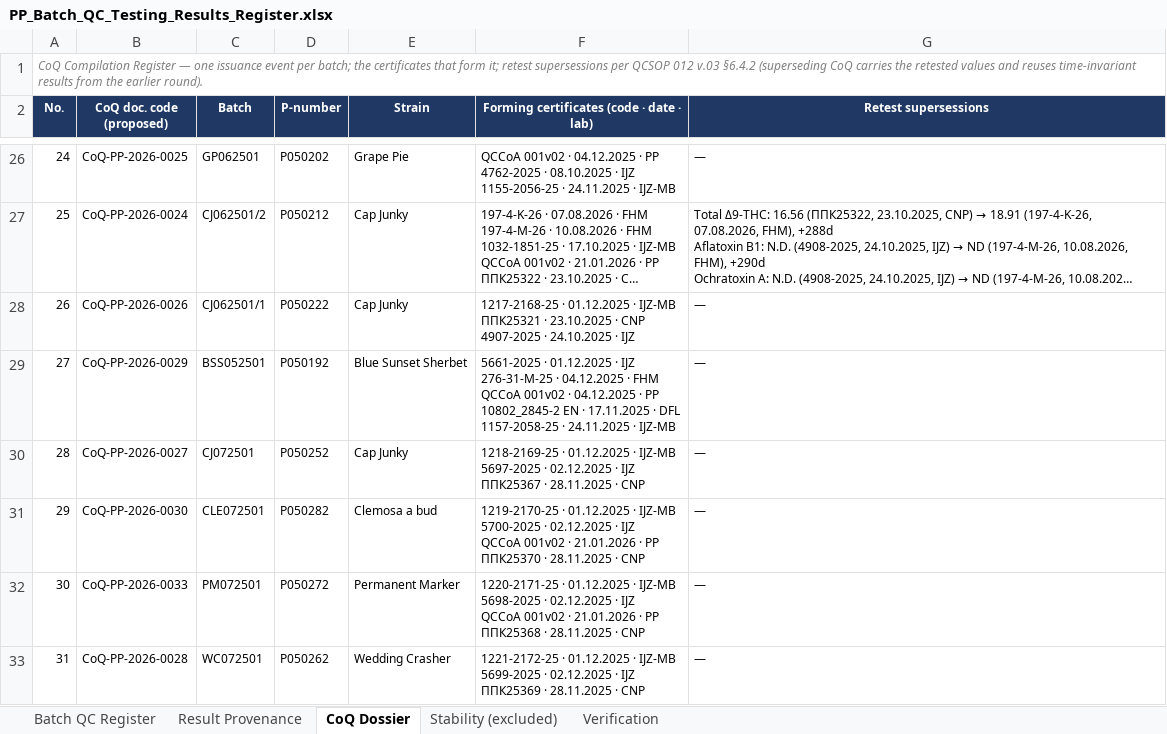
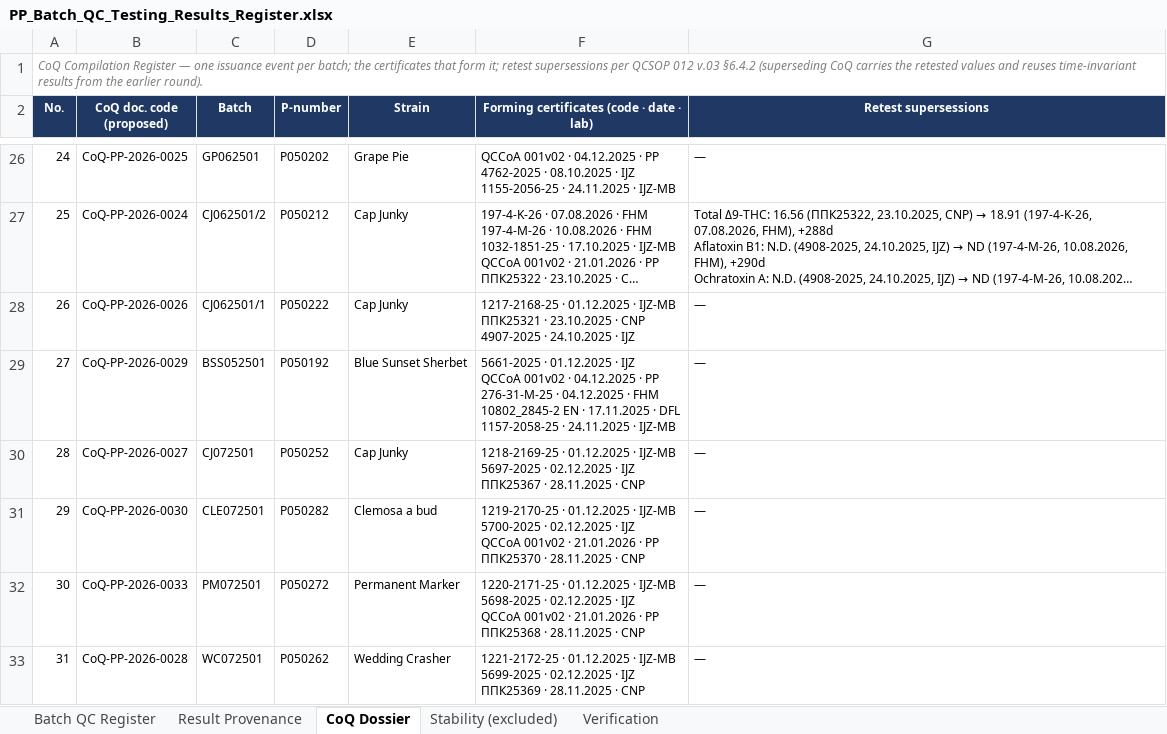
Before and after one commit to 3p4e/letta-stack, an Excel workbook: deliverables/qc_register/PP_Batch_QC_Testing_Results_Register.xlsx, sheet CoQ Dossier, drawn as a sheet; only a part is shown, gaps mark what is left out; long unchanged cells end in …; values as stored, in another font and other column widths than the file's, no borders; ↵ is a line break in a cell; the diff covers the shown part only; the diff names each change by its address in the sheet, - before the commit and + after, or states it on an @@ line.

```diff
--- a/deliverables/qc_register/PP_Batch_QC_Testing_Results_Register.xlsx (sheet CoQ Dossier)
+++ b/deliverables/qc_register/PP_Batch_QC_Testing_Results_Register.xlsx (sheet CoQ Dossier)
-F29: …· IJZ ↵ 276-31-M-25 · 04.12.2025 · FHM ↵ QCCoA 001v02 · 04.12.2025 · PP ↵ 10802_2845-2 EN…
+F29: …· IJZ ↵ QCCoA 001v02 · 04.12.2025 · PP ↵ 276-31-M-25 · 04.12.2025 · FHM ↵ 10802_2845-2 EN…
```
Also changed, not shown: 8 edited cells elsewhere in this sheet, sheet Batch QC Register, sheet Result Provenance, deliverables/qc_register/PP_QC_eCoA_Master_Register.xlsx, 5 other files.
